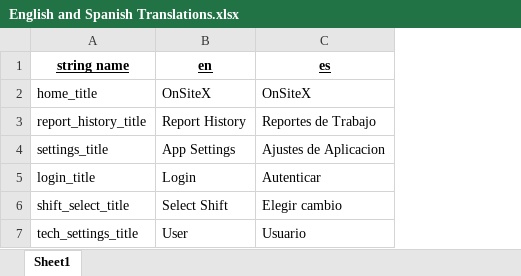
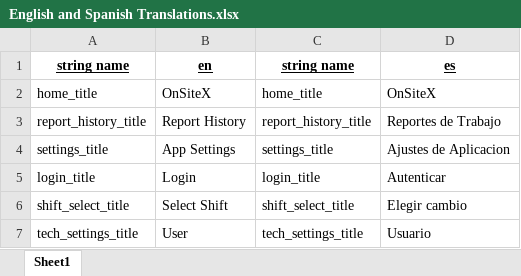
Before and after one commit to chorpler/OnSiteXOldAlpha, an Excel workbook: Docs/Excel/English and Spanish Translations.xlsx, sheet Sheet1, drawn as a sheet; only a part is shown; values as stored, in another font and other column widths than the file's, no borders; the diff covers the shown part only; the diff names each change by its address in the sheet, - before the commit and + after, or states it on an @@ line.

Commit message:
translations

```diff
--- a/Docs/Excel/English and Spanish Translations.xlsx (sheet Sheet1)
+++ b/Docs/Excel/English and Spanish Translations.xlsx (sheet Sheet1)
+column C, rows 1-7: string name | home_title | report_history_title | settings_title | login_title | shift_select_title | tech_settings_title
```
Also changed, not shown: 2 edited cells elsewhere in this sheet, 2 other files.
